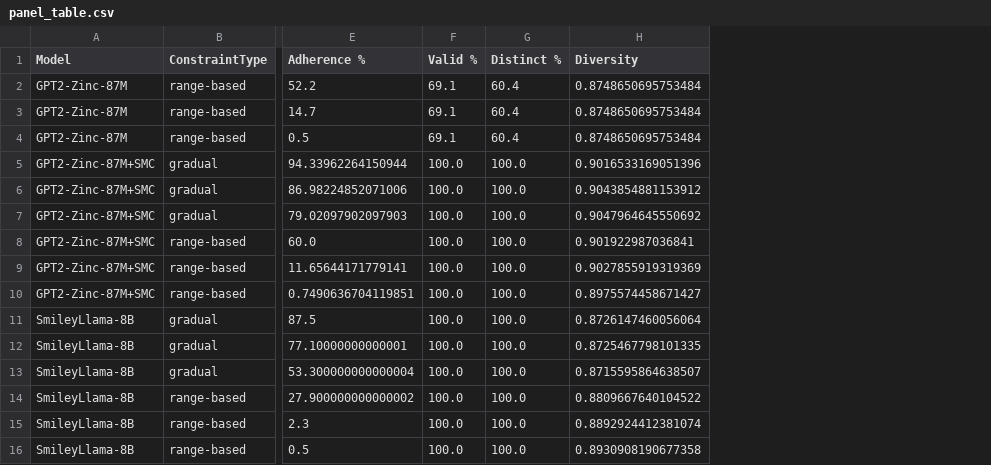
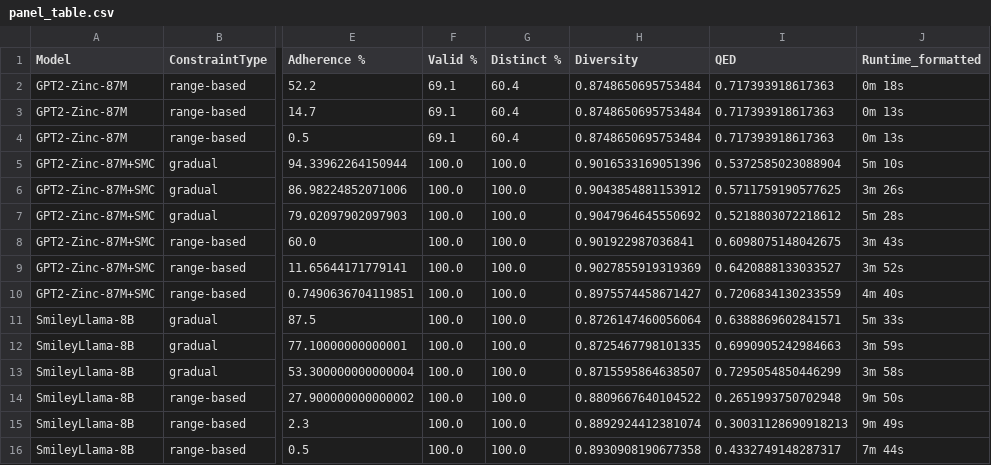
Before and after one commit to leohsuofnthu/Chem-SMC, a CSV file: results/panel_table.csv, drawn as a sheet; only a part is shown, gaps mark what is left out; the diff names each change by its address in the sheet, - before the commit and + after, or states it on an @@ line.

Commit message:
update final result

```diff
--- a/results/panel_table.csv
+++ b/results/panel_table.csv
+column I (QED), rows 2-16: 0.717393918617363 | 0.717393918617363 | 0.717393918617363 | 0.5372585023088904 | 0.5711759190577625 | 0.5218803072218612 | 0.6098075148042675 | 0.6420888133033527 | 0.7206834130233559 | 0.6388869602841571 | 0.6990905242984663 | 0.7295054850446299 | 0.2651993750702948 | 0.30031128690918213 | 0.4332749148287317
+column J (Runtime_formatted), rows 2-16: 0m 18s | 0m 13s | 0m 13s | 5m 10s | 3m 26s | 5m 28s | 3m 43s | 3m 52s | 4m 40s | 5m 33s | 3m 59s | 3m 58s | 9m 50s | 9m 49s | 7m 44s
```
Also changed, not shown: results/summary_table.csv, 9 other files.
